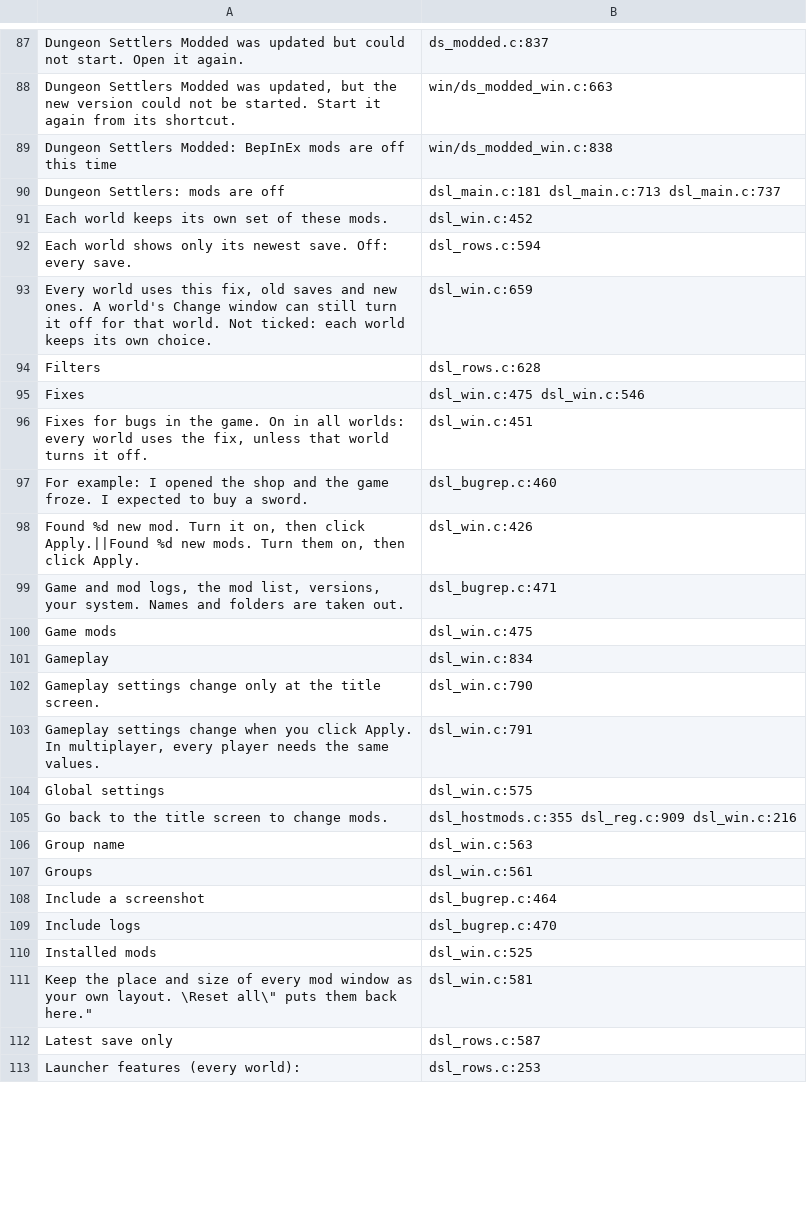
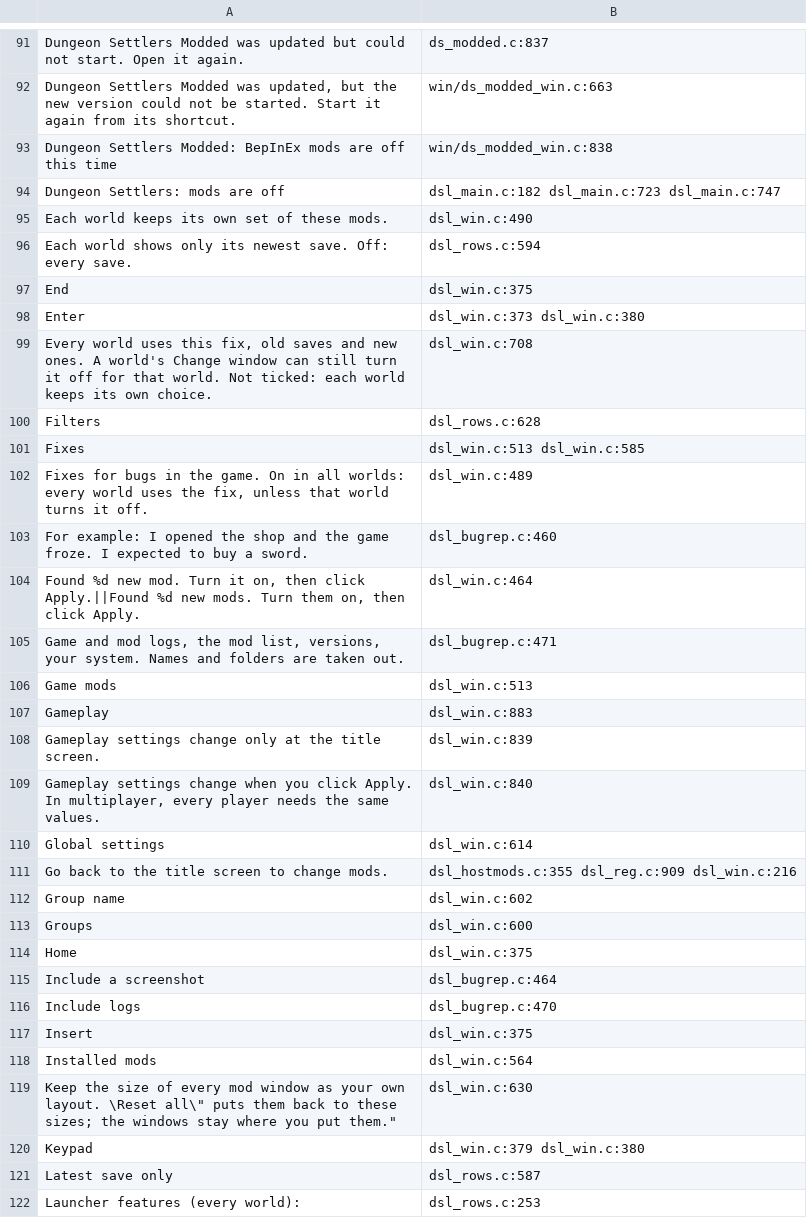
Before and after one commit to AmfiLogos/ds_modloader, a TSV file: loader/lang/_where.tsv, drawn as a sheet; only a part is shown, gaps mark what is left out; the diff covers the shown part only.

Commit message:
Size keys by key capture, only on the top window; layout = sizes only; hook chain order + Windows nameless rule
- Mods window Global settings: "Smaller" / "Bigger" rows; a click waits for the next key (Ctrl / Shift / Alt held =
  part of it), Escape cancels without closing the window, Clear = off. Rows kit@size_key_minus / _plus in
  ui_places.tsv; the kit 0.1.30 kit@size_keys choice is read when they are missing.
- The size keys act only when no other window covers the panel under the mouse (EventSystem raycast + the TOP RULE
  draw order): the Mods window, a game popup or a kit window over it blocks them.
- "Save current layout" saves the "-" / "+" sizes only; "Reset all" with a saved layout restores sizes and leaves
  every place (item 27, "Sizes only"). Texts in 9 languages.
- dsl_chain.h: *orig is written before the chain points at a new link (Mac first link: the slot stays empty until
  ch_add). Windows: a mod's hook on a body another mod hooks is refused when either link has no method name (the
  v0.1.29 rule); loader links stay chainable.
- Guards: panelsize_test.py key_cases / layout_cases rewritten (capture, covered, text field, sizes only, old choice);
  run_tests.sh T0c (chain_test.c, Windows rule compiled in on the Mac).

```diff
--- a/loader/lang/_where.tsv
+++ b/loader/lang/_where.tsv
@@ -89,24 +93,29 @@
 "Dungeon Settlers Modded: BepInEx mods are off this time"	win/ds_modded_win.c:838
-"Dungeon Settlers: mods are off"	dsl_main.c:181 dsl_main.c:713 dsl_main.c:737
-"Each world keeps its own set of these mods."	dsl_win.c:452
+"Dungeon Settlers: mods are off"	dsl_main.c:182 dsl_main.c:723 dsl_main.c:747
+"Each world keeps its own set of these mods."	dsl_win.c:490
 "Each world shows only its newest save. Off: every save."	dsl_rows.c:594
-"Every world uses this fix, old saves and new ones. A world's Change window can still turn it off for that world. Not ticked: each world keeps its own choice."	dsl_win.c:659
+"End"	dsl_win.c:375
+"Enter"	dsl_win.c:373 dsl_win.c:380
+"Every world uses this fix, old saves and new ones. A world's Change window can still turn it off for that world. Not ticked: each world keeps its own choice."	dsl_win.c:708
 "Filters"	dsl_rows.c:628
-"Fixes"	dsl_win.c:475 dsl_win.c:546
-"Fixes for bugs in the game. On in all worlds: every world uses the fix, unless that world turns it off."	dsl_win.c:451
+"Fixes"	dsl_win.c:513 dsl_win.c:585
+"Fixes for bugs in the game. On in all worlds: every world uses the fix, unless that world turns it off."	dsl_win.c:489
 "For example: I opened the shop and the game froze. I expected to buy a sword."	dsl_bugrep.c:460
-"Found %d new mod. Turn it on, then click Apply.||Found %d new mods. Turn them on, then click Apply."	dsl_win.c:426
+"Found %d new mod. Turn it on, then click Apply.||Found %d new mods. Turn them on, then click Apply."	dsl_win.c:464
 "Game and mod logs, the mod list, versions, your system. Names and folders are taken out."	dsl_bugrep.c:471
-"Game mods"	dsl_win.c:475
-"Gameplay"	dsl_win.c:834
-"Gameplay settings change only at the title screen."	dsl_win.c:790
-"Gameplay settings change when you click Apply. In multiplayer, every player needs the same values."	dsl_win.c:791
-"Global settings"	dsl_win.c:575
+"Game mods"	dsl_win.c:513
+"Gameplay"	dsl_win.c:883
+"Gameplay settings change only at the title screen."	dsl_win.c:839
+"Gameplay settings change when you click Apply. In multiplayer, every player needs the same values."	dsl_win.c:840
+"Global settings"	dsl_win.c:614
 "Go back to the title screen to change mods."	dsl_hostmods.c:355 dsl_reg.c:909 dsl_win.c:216
-"Group name"	dsl_win.c:563
-"Groups"	dsl_win.c:561
+"Group name"	dsl_win.c:602
+"Groups"	dsl_win.c:600
+"Home"	dsl_win.c:375
 "Include a screenshot"	dsl_bugrep.c:464
 "Include logs"	dsl_bugrep.c:470
-"Installed mods"	dsl_win.c:525
-"Keep the place and size of every mod window as your own layout. \"Reset all\" puts them back here."	dsl_win.c:581
+"Insert"	dsl_win.c:375
+"Installed mods"	dsl_win.c:564
+"Keep the size of every mod window as your own layout. \"Reset all\" puts them back to these sizes; the windows stay where you put them."	dsl_win.c:630
+"Keypad"	dsl_win.c:379 dsl_win.c:380
 "Latest save only"	dsl_rows.c:587
```
Also changed, not shown: 21 added rows, 4 removed rows and 76 edited cells elsewhere in this file, 21 other files.
